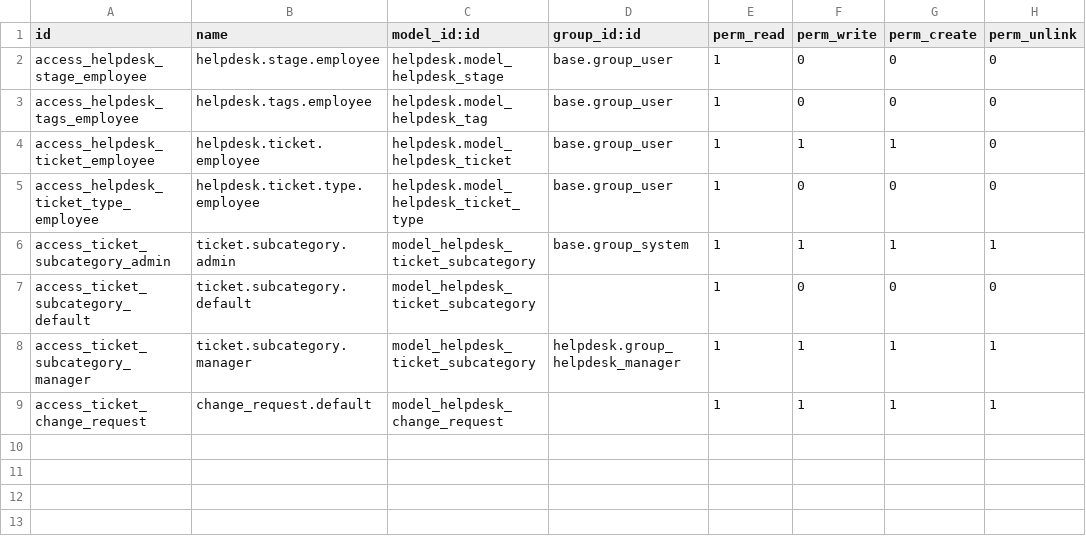
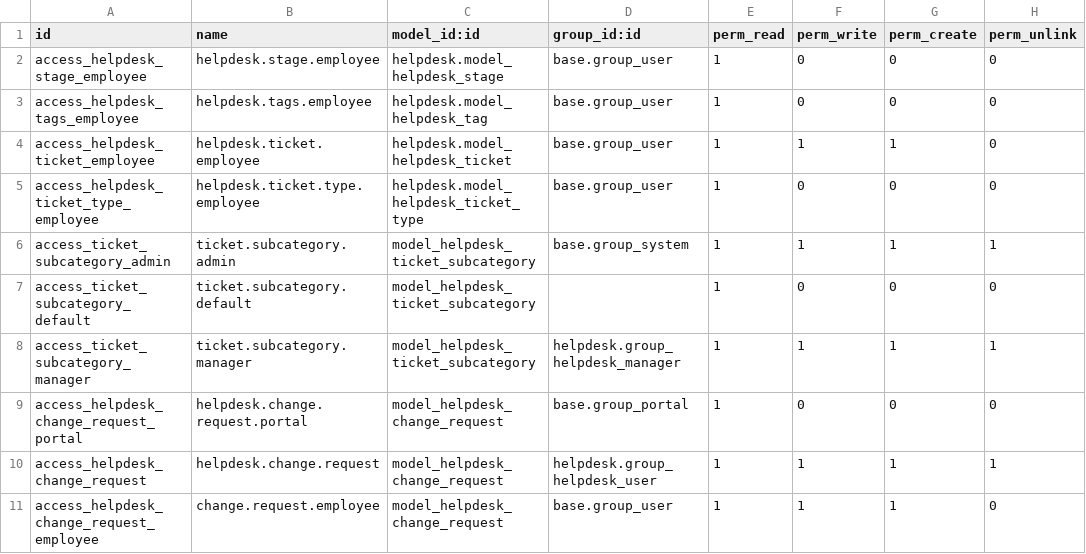
Before and after one commit to suningwz/odoo-vcls-module, a CSV file: vcls-helpdesk/security/ir.model.access.csv, drawn as a sheet.

Commit message:
Add new Access Rights

```diff
--- a/vcls-helpdesk/security/ir.model.access.csv
+++ b/vcls-helpdesk/security/ir.model.access.csv
@@ -8,2 +8,4 @@ access_ticket_subcategory_default,ticket.subcategory.default,model_helpdesk_tick
 access_ticket_subcategory_manager,ticket.subcategory.manager,model_helpdesk_ticket_subcategory,helpdesk.group_helpdesk_manager,1,1,1,1
-access_ticket_change_request,change_request.default,model_helpdesk_change_request,,1,1,1,1
+access_helpdesk_change_request_portal,helpdesk.change.request.portal,model_helpdesk_change_request,base.group_portal,1,0,0,0
+access_helpdesk_change_request,helpdesk.change.request,model_helpdesk_change_request,helpdesk.group_helpdesk_user,1,1,1,1
+access_helpdesk_change_request_employee,change.request.employee,model_helpdesk_change_request,base.group_user,1,1,1,0
```
